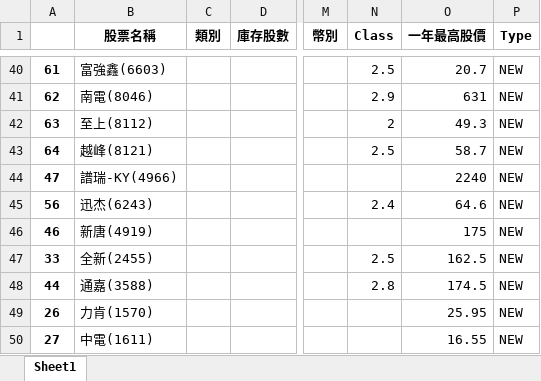
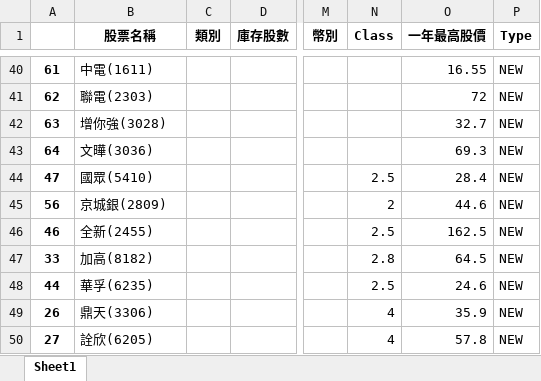
Before and after one commit to raywugithub/GoodInfo, an Excel workbook: 持股分析_2021-12-01.xlsx, sheet Sheet1, drawn as a sheet; only a part is shown, gaps mark what is left out; values as stored, in another font and other column widths than the file's, no borders; the diff covers the shown part only; the diff names each change by its address in the sheet, - before the commit and + after, or states it on an @@ line.

```diff
--- a/持股分析_2021-12-01.xlsx (sheet Sheet1)
+++ b/持股分析_2021-12-01.xlsx (sheet Sheet1)
-B40 (股票名稱): 富強鑫(6603)
+B40 (股票名稱): 中電(1611)
-N40 (Class): 2.5
+N40 (Class): (empty)
-O40 (一年最高股價): 20.7
+O40 (一年最高股價): 16.55
-B41 (股票名稱): 南電(8046)
+B41 (股票名稱): 聯電(2303)
-N41 (Class): 2.9
+N41 (Class): (empty)
-O41 (一年最高股價): 631
+O41 (一年最高股價): 72
-B42 (股票名稱): 至上(8112)
+B42 (股票名稱): 增你強(3028)
-N42 (Class): 2
+N42 (Class): (empty)
-O42 (一年最高股價): 49.3
+O42 (一年最高股價): 32.7
-B43 (股票名稱): 越峰(8121)
+B43 (股票名稱): 文曄(3036)
-N43 (Class): 2.5
+N43 (Class): (empty)
-O43 (一年最高股價): 58.7
+O43 (一年最高股價): 69.3
-B44 (股票名稱): 譜瑞-KY(4966)
+B44 (股票名稱): 國眾(5410)
-N44 (Class): (empty)
+N44 (Class): 2.5
-O44 (一年最高股價): 2240
+O44 (一年最高股價): 28.4
-B45 (股票名稱): 迅杰(6243)
+B45 (股票名稱): 京城銀(2809)
-N45 (Class): 2.4
+N45 (Class): 2
-O45 (一年最高股價): 64.6
+O45 (一年最高股價): 44.6
-B46 (股票名稱): 新唐(4919)
+B46 (股票名稱): 全新(2455)
-N46 (Class): (empty)
+N46 (Class): 2.5
-O46 (一年最高股價): 175
+O46 (一年最高股價): 162.5
-B47 (股票名稱): 全新(2455)
+B47 (股票名稱): 加高(8182)
-N47 (Class): 2.5
+N47 (Class): 2.8
-O47 (一年最高股價): 162.5
+O47 (一年最高股價): 64.5
-B48 (股票名稱): 通嘉(3588)
+B48 (股票名稱): 華孚(6235)
-N48 (Class): 2.8
+N48 (Class): 2.5
-O48 (一年最高股價): 174.5
+O48 (一年最高股價): 24.6
-B49 (股票名稱): 力肯(1570)
+B49 (股票名稱): 鼎天(3306)
-N49:N50 (Class): (empty)
+N49:N50 (Class): 4
-O49 (一年最高股價): 25.95
+O49 (一年最高股價): 35.9
-B50 (股票名稱): 中電(1611)
+B50 (股票名稱): 詮欣(6205)
-O50 (一年最高股價): 16.55
+O50 (一年最高股價): 57.8
```
Also changed, not shown: 87 edited cells elsewhere in this sheet, GoodInfo_StockList_20211201.xlsx, 持股分析_2021-12-01_LOST.xlsx, 2 other files.
